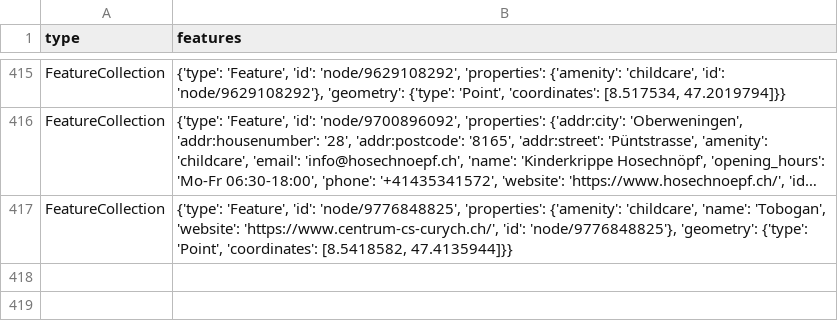
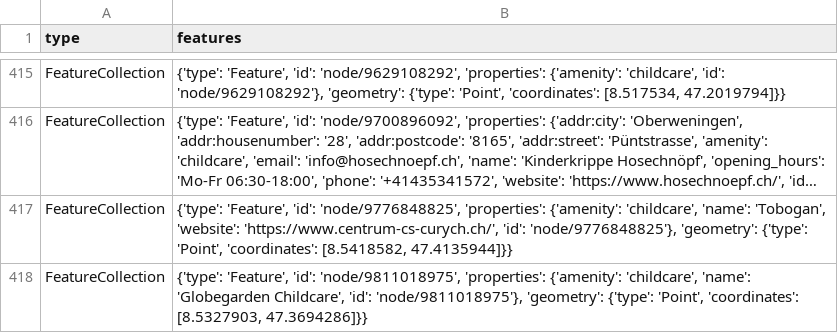
Before and after one commit to chnuessli/elz-data, a CSV file: data/csv/childcare/childcare_dispo_srz.csv, drawn as a sheet; only a part is shown, gaps mark what is left out; long unchanged cells end in …; the diff names each change by its address in the sheet, - before the commit and + after, or states it on an @@ line.

```diff
--- a/data/csv/childcare/childcare_dispo_srz.csv
+++ b/data/csv/childcare/childcare_dispo_srz.csv
+row 418: FeatureCollection | {'type': 'Feature', 'id': 'node/9811018975', 'properties': {'amenity': 'childcare', 'name': 'Globegarden Childcare', 'id': 'node/9811018975'}, 'geometry': {'type': 'Point', 'coordinates': [8.5327903, 47.3694286]}}
```
Also changed, not shown: data/csv/childcare/childcare_kt_zh.csv, data/csv/pharmacy/pharmacy_dispo_srz.csv, 1 other file.
